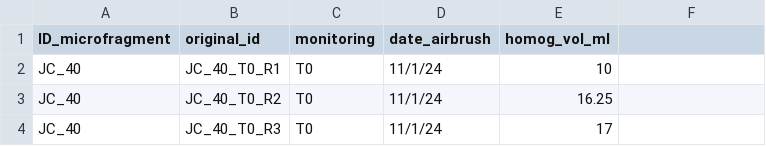
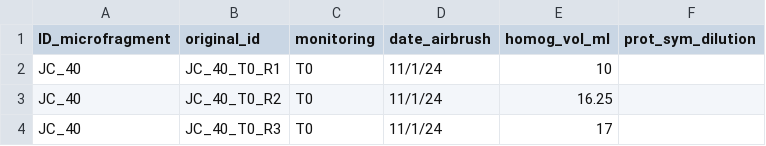
Before and after one commit to hputnam/Toa_Nuuroa_transplant, a CSV file: RAnalysis/data/homogenate_vols.csv, drawn as a sheet; only a part is shown; the diff names each change by its address in the sheet, - before the commit and + after, or states it on an @@ line.

Commit message:
adding platemaps for prot

```diff
--- a/RAnalysis/data/homogenate_vols.csv
+++ b/RAnalysis/data/homogenate_vols.csv
-F1: (empty)
+F1: prot_sym_dilution
```
Also changed, not shown: 14 other files.
